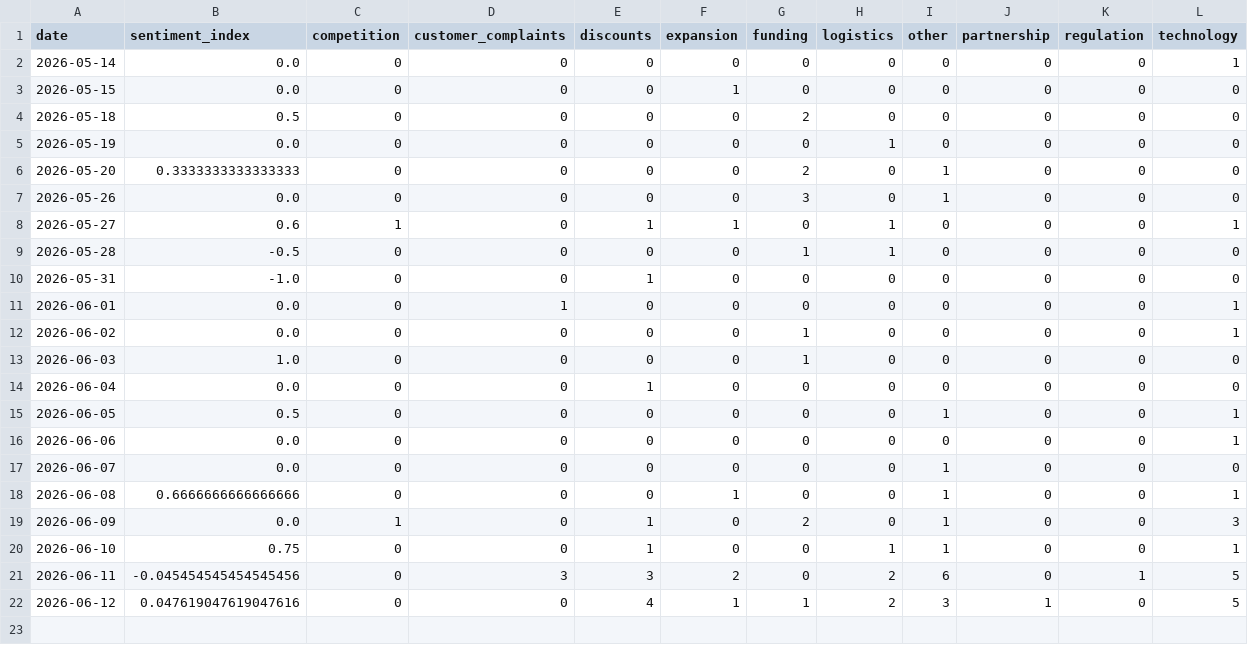
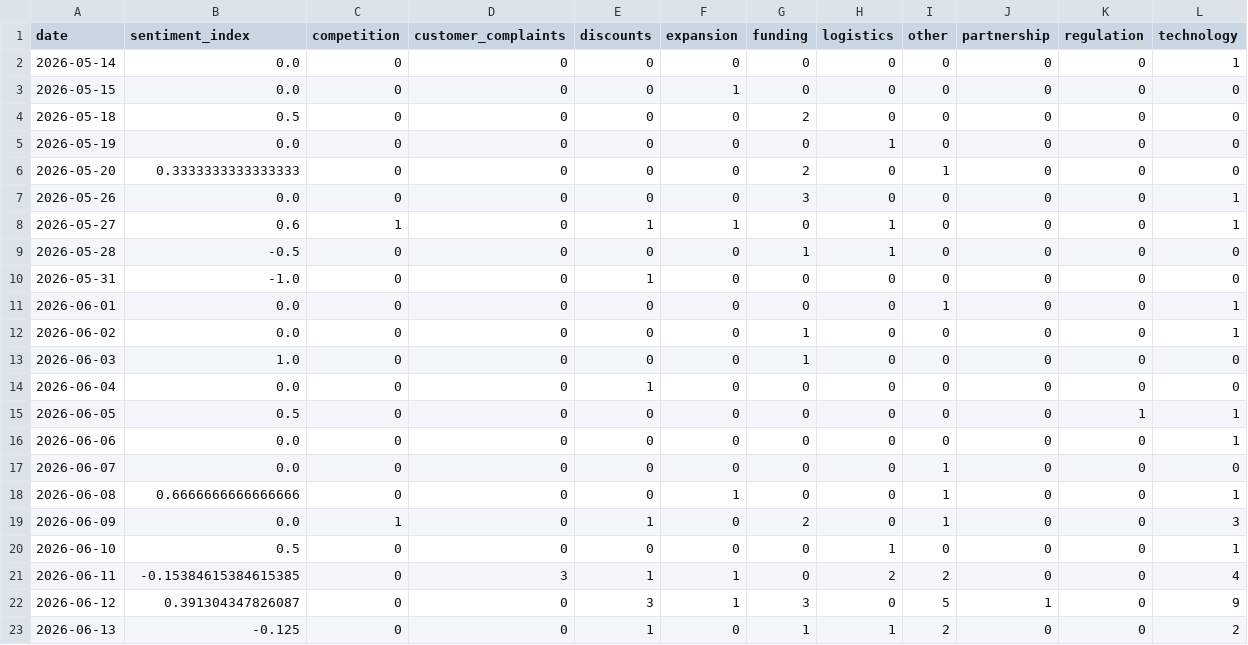
Before and after one commit to akanksha726/Infosys-Springboard, a CSV file: data/processed/daily_market_metrics.csv, drawn as a sheet.

```diff
--- a/data/processed/daily_market_metrics.csv
+++ b/data/processed/daily_market_metrics.csv
@@ -6,3 +6,3 @@ date,sentiment_index,competition,customer_complaints,discounts,expansion,funding
 2026-05-20,0.3333333333333333,0,0,0,0,2,0,1,0,0,0
-2026-05-26,0.0,0,0,0,0,3,0,1,0,0,0
+2026-05-26,0.0,0,0,0,0,3,0,0,0,0,1
 2026-05-27,0.6,1,0,1,1,0,1,0,0,0,1
@@ -10,3 +10,3 @@ date,sentiment_index,competition,customer_complaints,discounts,expansion,funding
 2026-05-31,-1.0,0,0,1,0,0,0,0,0,0,0
-2026-06-01,0.0,0,1,0,0,0,0,0,0,0,1
+2026-06-01,0.0,0,0,0,0,0,0,1,0,0,1
 2026-06-02,0.0,0,0,0,0,1,0,0,0,0,1
@@ -14,3 +14,3 @@ date,sentiment_index,competition,customer_complaints,discounts,expansion,funding
 2026-06-04,0.0,0,0,1,0,0,0,0,0,0,0
-2026-06-05,0.5,0,0,0,0,0,0,1,0,0,1
+2026-06-05,0.5,0,0,0,0,0,0,0,0,1,1
 2026-06-06,0.0,0,0,0,0,0,0,0,0,0,1
@@ -19,4 +19,5 @@ date,sentiment_index,competition,customer_complaints,discounts,expansion,funding
 2026-06-09,0.0,1,0,1,0,2,0,1,0,0,3
-2026-06-10,0.75,0,0,1,0,0,1,1,0,0,1
-2026-06-11,-0.045454545454545456,0,3,3,2,0,2,6,0,1,5
-2026-06-12,0.047619047619047616,0,0,4,1,1,2,3,1,0,5
+2026-06-10,0.5,0,0,0,0,0,1,0,0,0,1
+2026-06-11,-0.15384615384615385,0,3,1,1,0,2,2,0,0,4
+2026-06-12,0.391304347826087,0,0,3,1,3,0,5,1,0,9
+2026-06-13,-0.125,0,0,1,0,1,1,2,0,0,2
```
Also changed, not shown: data/processed/brand_daily_metrics.csv, data/processed/market_forecast_history.csv, 1 other file.
